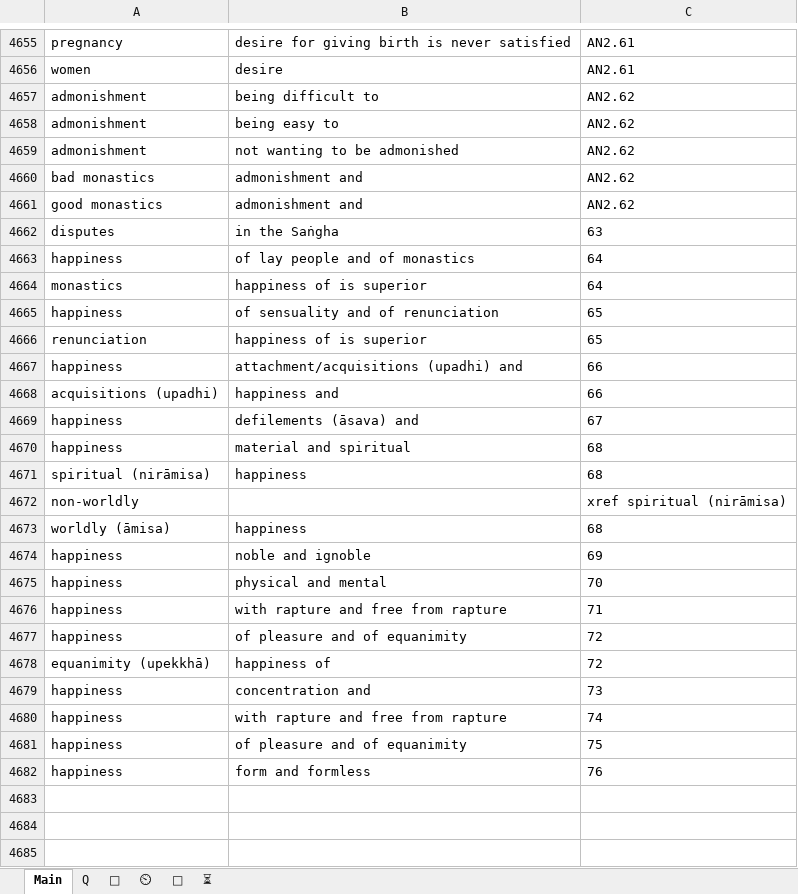
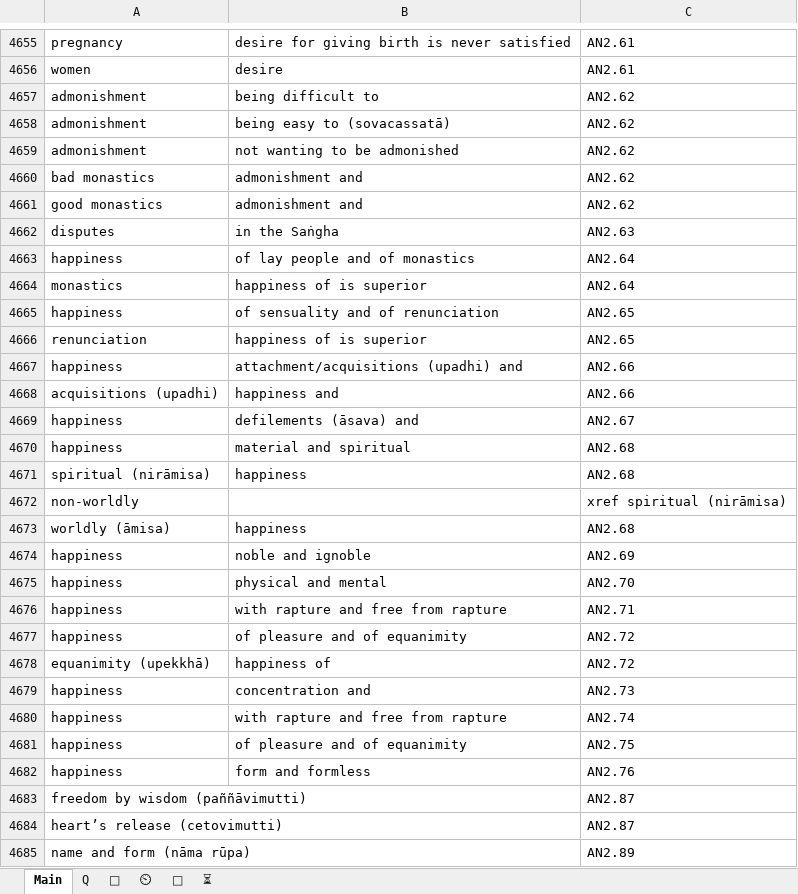
Before and after one commit to thesunshade/sutta-index, an Excel workbook: src/data/general-index.xlsx, sheet Main, drawn as a sheet; only a part is shown, gaps mark what is left out; values as stored, in another font and other column widths than the file's, no borders; the diff covers the shown part only; the diff names each change by its address in the sheet, - before the commit and + after, or states it on an @@ line.

```diff
--- a/src/data/general-index.xlsx (sheet Main)
+++ b/src/data/general-index.xlsx (sheet Main)
-B4658: being easy to
+B4658: being easy to (sovacassatā)
-C4662: 63
+C4662: AN2.63
-C4663:C4664: 64
+C4663:C4664: AN2.64
-C4665:C4666: 65
+C4665:C4666: AN2.65
-C4667:C4668: 66
+C4667:C4668: AN2.66
-C4669: 67
+C4669: AN2.67
-C4670:C4671: 68
+C4670:C4671: AN2.68
-C4673: 68
+C4673: AN2.68
-C4674: 69
+C4674: AN2.69
-C4675: 70
+C4675: AN2.70
-C4676: 71
+C4676: AN2.71
-C4677:C4678: 72
+C4677:C4678: AN2.72
-C4679: 73
+C4679: AN2.73
-C4680: 74
+C4680: AN2.74
-C4681: 75
+C4681: AN2.75
-C4682: 76
+C4682: AN2.76
+row 4683: freedom by wisdom (paññāvimutti) |  | AN2.87
+row 4684: heart’s release (cetovimutti) |  | AN2.87
+row 4685: name and form (nāma rūpa) |  | AN2.89
```
Also changed, not shown: 420 added rows, 3 removed rows and 120 edited cells elsewhere in this sheet, sheet 🤔, sheet ⏲, formulas that keep their value, 18 other files.
